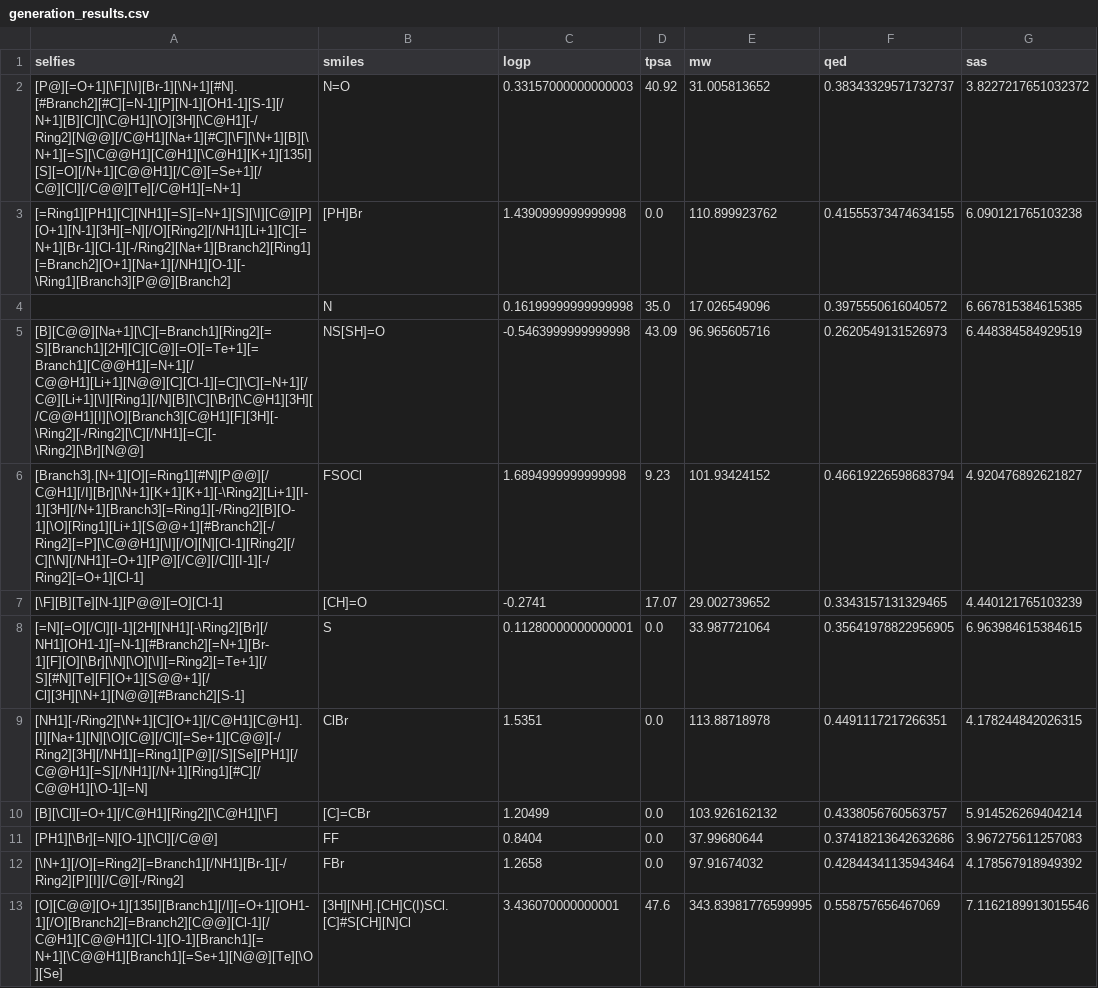
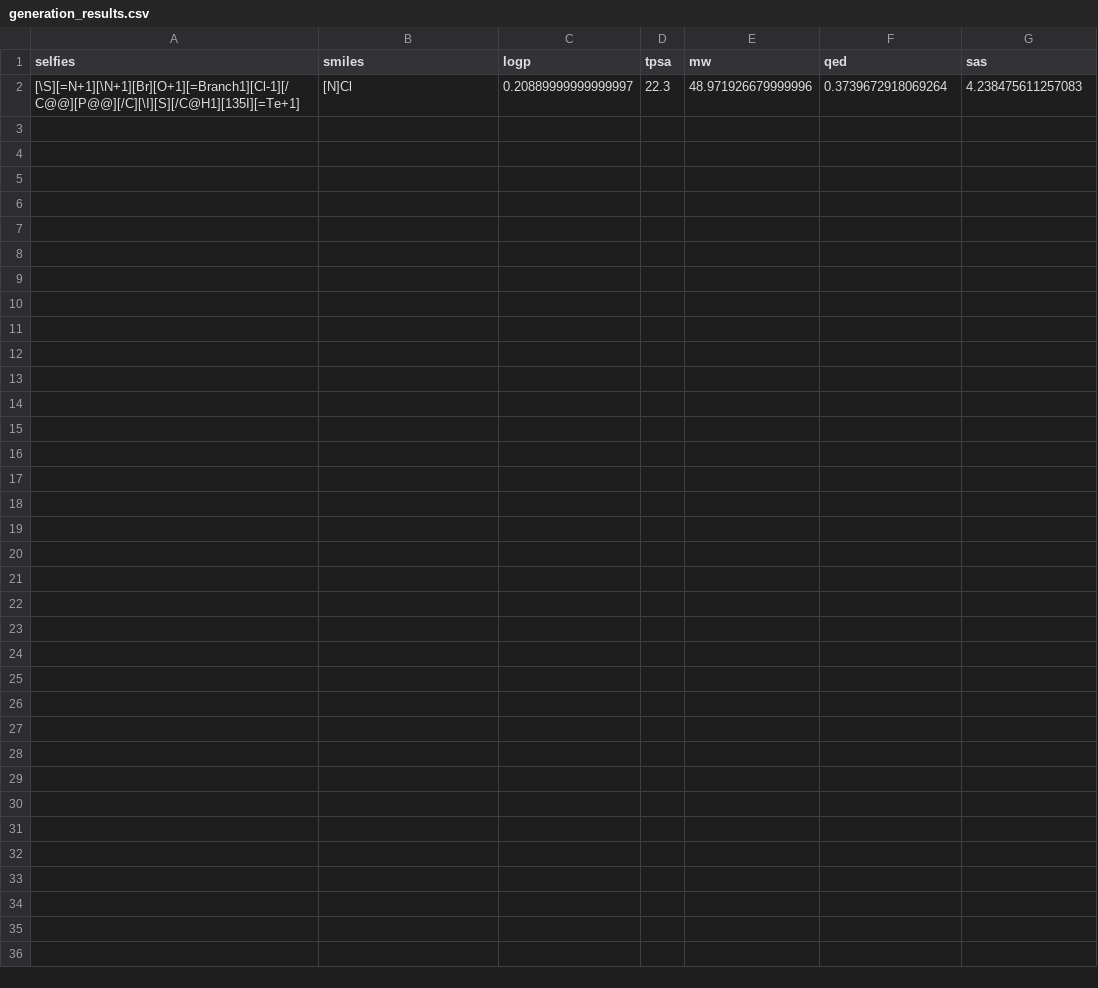
Before and after one commit to Raiden-Makoto/MLX-VAE, a CSV file: output/generation_results.csv, drawn as a sheet.

```diff
--- a/output/generation_results.csv
+++ b/output/generation_results.csv
@@ -1,13 +1,2 @@
 selfies,smiles,logp,tpsa,mw,qed,sas
-[P@][=O+1][\F][\I][Br-1][\N+1][#N].[#Branch2][#C][=N-1][P][N-1][OH1-1][S-1][/N+1][B][Cl][\C@H1][\O][3H][\C@H1][-/Ring2][N@@][/C@H1][Na+1][#C][\F][\N+1][B][\N+1][=S][\C@@H1][C@H1][\C@H1][K+1][135I][S][=O][/N+1][C@@H1][/C@][=Se+1][/C@][Cl][/C@@][Te][/C@H1][=N+1],N=O,0.33157000000000003,40.92,31.005813652,0.38343329571732737,3.8227217651032372
-[=Ring1][PH1][C][NH1][=S][=N+1][S][\I][C@][P][O+1][N-1][3H][=N][/O][Ring2][/NH1][Li+1][C][=N+1][Br-1][Cl-1][-/Ring2][Na+1][Branch2][Ring1][=Branch2][O+1][Na+1][/NH1][O-1][-\Ring1][Branch3][P@@][Branch2],[PH]Br,1.4390999999999998,0.0,110.899923762,0.41555373474634155,6.090121765103238
-,N,0.16199999999999998,35.0,17.026549096,0.3975550616040572,6.667815384615385
-[B][C@@][Na+1][\C][=Branch1][Ring2][=S][Branch1][2H][C][C@][=O][=Te+1][=Branch1][C@@H1][=N+1][/C@@H1][Li+1][N@@][C][Cl-1][=C][\C][=N+1][/C@][Li+1][\I][Ring1][/N][B][\C][\Br][\C@H1][3H][/C@@H1][I][\O][Branch3][C@H1][F][3H][-\Ring2][-/Ring2][\C][/NH1][=C][-\Ring2][\Br][N@@],NS[SH]=O,-0.5463999999999998,43.09,96.965605716,0.2620549131526973,6.448384584929519
-[Branch3].[N+1][O][=Ring1][#N][P@@][/C@H1][/I][Br][\N+1][K+1][K+1][-\Ring2][Li+1][I-1][3H][/N+1][Branch3][=Ring1][-/Ring2][B][O-1][\O][Ring1][Li+1][S@@+1][#Branch2][-/Ring2][=P][\C@@H1][\I][/O][N][Cl-1][Ring2][/C][\N][/NH1][=O+1][P@][/C@][/Cl][I-1][-/Ring2][=O+1][Cl-1],FSOCl,1.6894999999999998,9.23,101.93424152,0.46619226598683794,4.920476892621827
-[\F][B][Te][N-1][P@@][=O][Cl-1],[CH]=O,-0.2741,17.07,29.002739652,0.3343157131329465,4.440121765103239
-[=N][=O][/Cl][I-1][2H][NH1][-\Ring2][Br][/NH1][OH1-1][=N-1][#Branch2][=N+1][Br-1][F][O][\Br][\N][\O][\I][=Ring2][=Te+1][/S][#N][Te][F][O+1][S@@+1][/Cl][3H][\N+1][N@@][#Branch2][S-1],S,0.11280000000000001,0.0,33.987721064,0.35641978822956905,6.963984615384615
-[NH1][-/Ring2][\N+1][C][O+1][/C@H1][C@H1].[I][Na+1][N][\O][C@][/Cl][=Se+1][C@@][-/Ring2][3H][/NH1][=Ring1][P@][/S][Se][PH1][/C@@H1][=S][/NH1][/N+1][Ring1][#C][/C@@H1][\O-1][=N],ClBr,1.5351,0.0,113.88718978,0.4491117217266351,4.178244842026315
-[B][\Cl][=O+1][/C@H1][Ring2][\C@H1][\F],[C]=CBr,1.20499,0.0,103.926162132,0.4338056760563757,5.914526269404214
-[PH1][\Br][=N][O-1][\Cl][/C@@],FF,0.8404,0.0,37.99680644,0.37418213642632686,3.967275611257083
-[\N+1][/O][=Ring2][=Branch1][/NH1][Br-1][-/Ring2][P][I][/C@][-/Ring2],FBr,1.2658,0.0,97.91674032,0.42844341135943464,4.178567918949392
-[O][C@@][O+1][135I][Branch1][/I][=O+1][OH1-1][/O][Branch2][=Branch2][C@@][Cl-1][/C@H1][C@@H1][Cl-1][O-1][Branch1][=N+1][\C@@H1][Branch1][=Se+1][N@@][Te][\O][Se],[3H][NH].[CH]C(I)SCl.[C]#S[CH][N]Cl,3.436070000000001,47.6,343.83981776599995,0.558757656467069,7.1162189913015546
+[\S][=N+1][\N+1][Br][O+1][=Branch1][Cl-1][/C@@][P@@][/C][\I][S][/C@H1][135I][=Te+1],[N]Cl,0.20889999999999997,22.3,48.971926679999996,0.3739672918069264,4.238475611257083
```
Also changed, not shown: 4 other files.
